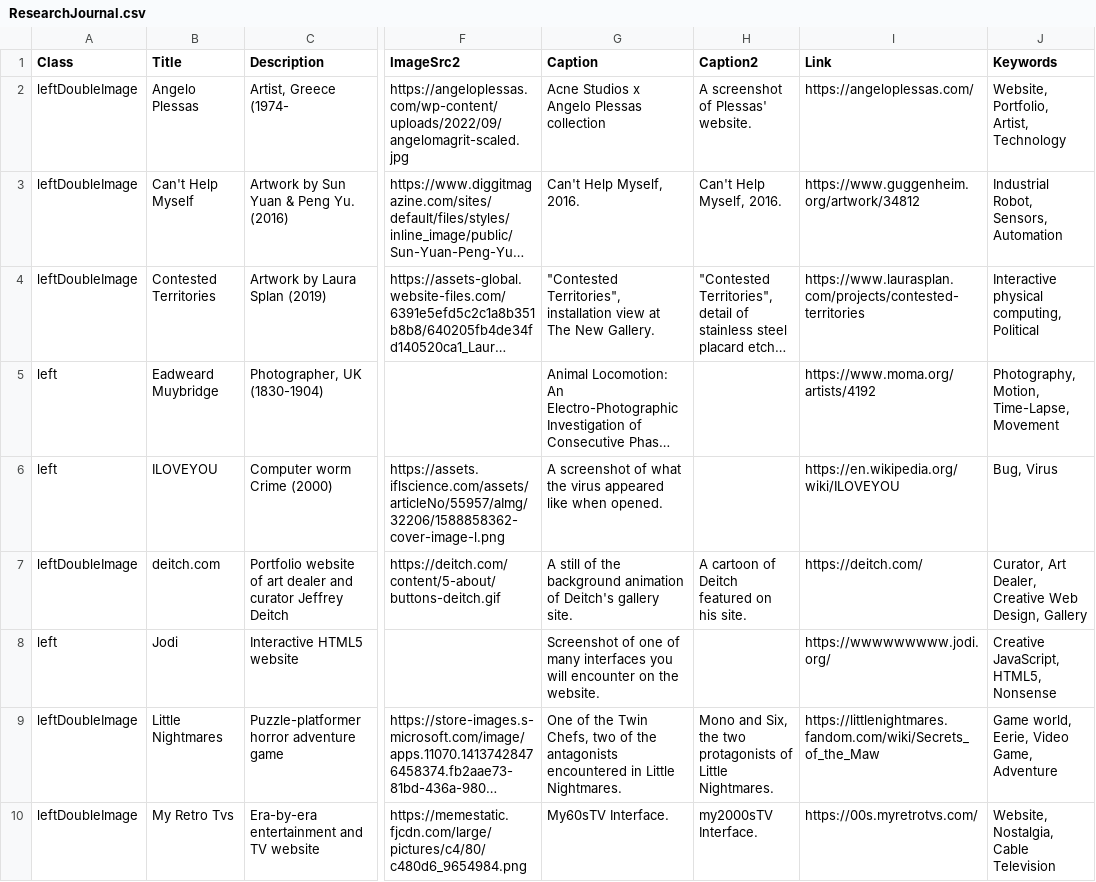
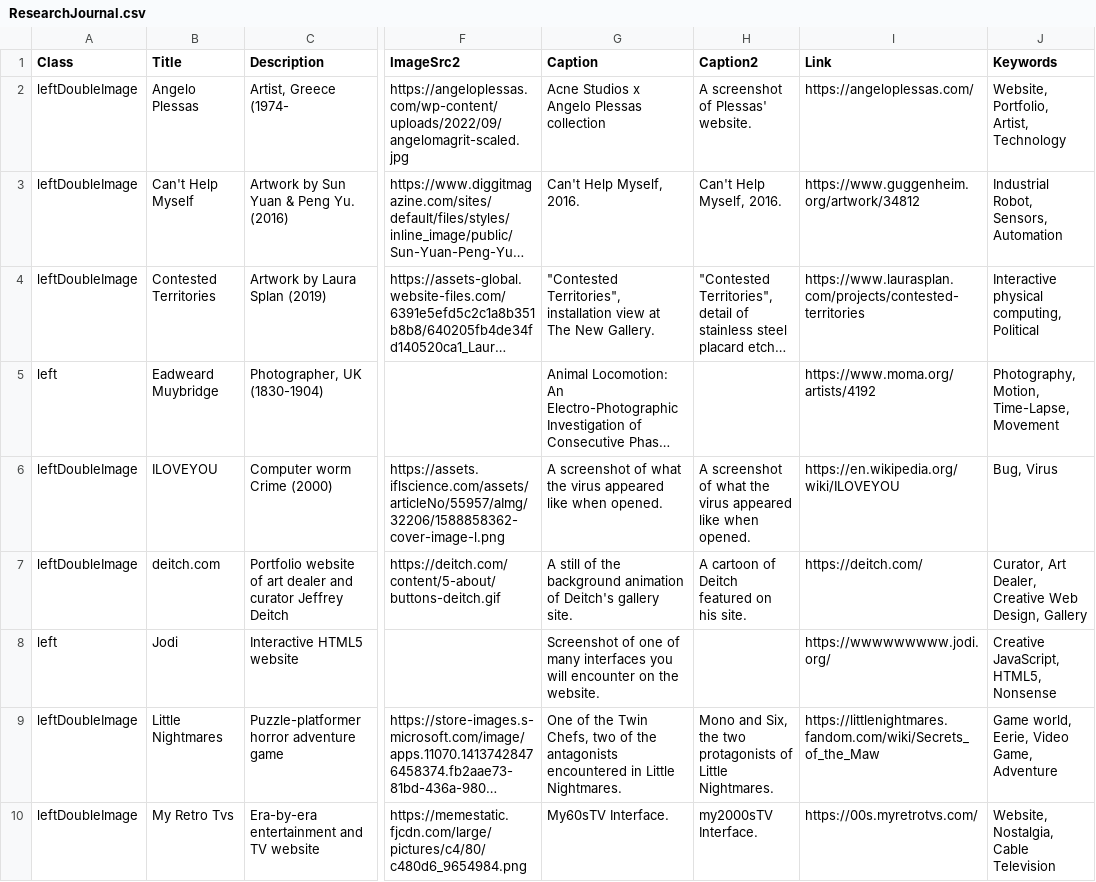
Before and after one commit to angeliquegon17/Research-Journal, a CSV file: ResearchJournal.csv, drawn as a sheet; only a part is shown, gaps mark what is left out; long unchanged cells end in …; the diff names each change by its address in the sheet, - before the commit and + after, or states it on an @@ line.

Commit message:
Add files via upload

```diff
--- a/ResearchJournal.csv
+++ b/ResearchJournal.csv
-A6 (Class): left
+A6 (Class): leftDoubleImage
-H6 (Caption2): (empty)
+H6 (Caption2): A screenshot of what the virus appeared like when opened.
```
